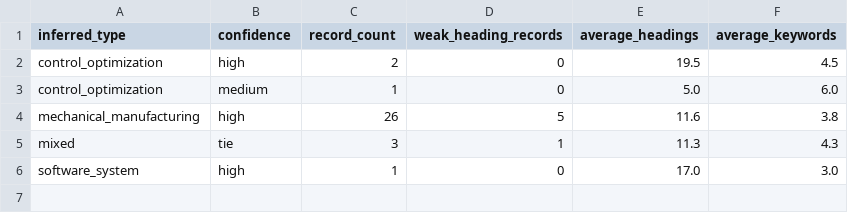
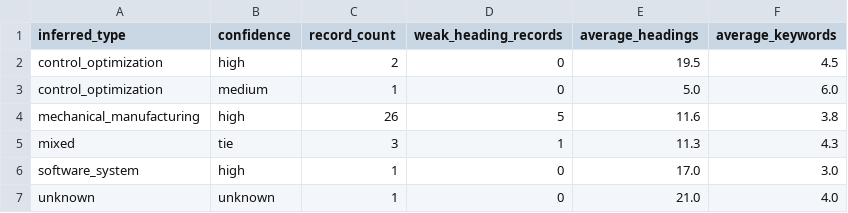
Before and after one commit to cdwq-250/engineering-thesis-writing-skill, a CSV file: public_stats/corpus/classification_diagnostics.csv, drawn as a sheet.

```diff
--- a/public_stats/corpus/classification_diagnostics.csv
+++ b/public_stats/corpus/classification_diagnostics.csv
@@ -6 +6,2 @@ mixed,tie,3,1,11.3,4.3
 software_system,high,1,0,17.0,3.0
+unknown,unknown,1,0,21.0,4.0
```
Also changed, not shown: public_stats/corpus/chapter_role_by_type.csv, public_stats/corpus/chapter_role_signals.csv, 10 other files.
